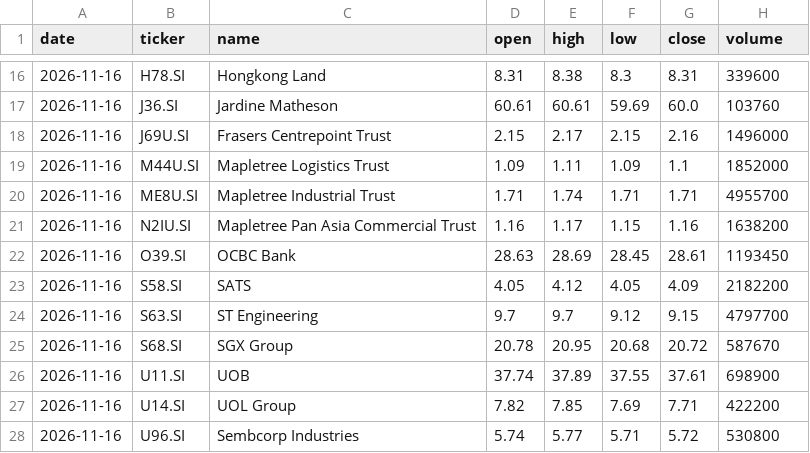
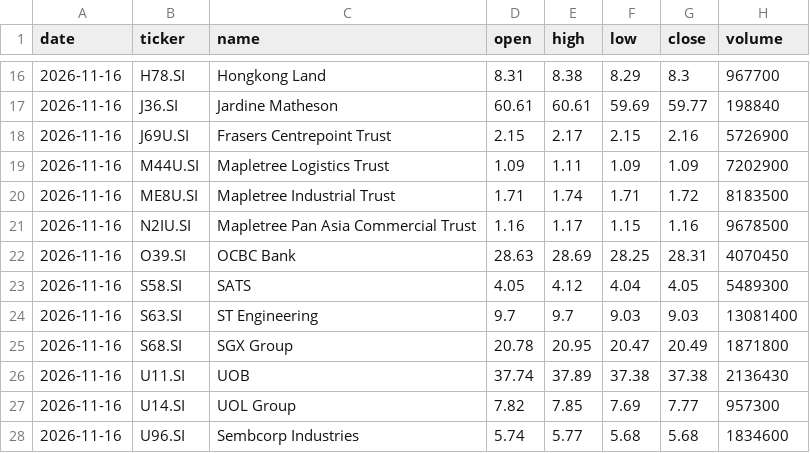
Before and after one commit to LSCAI-dev/Triple-Screen, a CSV file: docs/data/prices/2026-11-16.csv, drawn as a sheet; only a part is shown, gaps mark what is left out; the diff covers the shown part only.

```diff
--- a/docs/data/prices/2026-11-16.csv
+++ b/docs/data/prices/2026-11-16.csv
@@ -16,13 +16,13 @@ date,ticker,name,open,high,low,close,volume
-2026-11-16,H78.SI,Hongkong Land,8.31,8.38,8.3,8.31,339600
-2026-11-16,J36.SI,Jardine Matheson,60.61,60.61,59.69,60.0,103760
-2026-11-16,J69U.SI,Frasers Centrepoint Trust,2.15,2.17,2.15,2.16,1496000
-2026-11-16,M44U.SI,Mapletree Logistics Trust,1.09,1.11,1.09,1.1,1852000
-2026-11-16,ME8U.SI,Mapletree Industrial Trust,1.71,1.74,1.71,1.71,4955700
-2026-11-16,N2IU.SI,Mapletree Pan Asia Commercial Trust,1.16,1.17,1.15,1.16,1638200
-2026-11-16,O39.SI,OCBC Bank,28.63,28.69,28.45,28.61,1193450
-2026-11-16,S58.SI,SATS,4.05,4.12,4.05,4.09,2182200
-2026-11-16,S63.SI,ST Engineering,9.7,9.7,9.12,9.15,4797700
-2026-11-16,S68.SI,SGX Group,20.78,20.95,20.68,20.72,587670
-2026-11-16,U11.SI,UOB,37.74,37.89,37.55,37.61,698900
-2026-11-16,U14.SI,UOL Group,7.82,7.85,7.69,7.71,422200
-2026-11-16,U96.SI,Sembcorp Industries,5.74,5.77,5.71,5.72,530800
+2026-11-16,H78.SI,Hongkong Land,8.31,8.38,8.29,8.3,967700
+2026-11-16,J36.SI,Jardine Matheson,60.61,60.61,59.69,59.77,198840
+2026-11-16,J69U.SI,Frasers Centrepoint Trust,2.15,2.17,2.15,2.16,5726900
+2026-11-16,M44U.SI,Mapletree Logistics Trust,1.09,1.11,1.09,1.09,7202900
+2026-11-16,ME8U.SI,Mapletree Industrial Trust,1.71,1.74,1.71,1.72,8183500
+2026-11-16,N2IU.SI,Mapletree Pan Asia Commercial Trust,1.16,1.17,1.15,1.16,9678500
+2026-11-16,O39.SI,OCBC Bank,28.63,28.69,28.25,28.31,4070450
+2026-11-16,S58.SI,SATS,4.05,4.12,4.04,4.05,5489300
+2026-11-16,S63.SI,ST Engineering,9.7,9.7,9.03,9.03,13081400
+2026-11-16,S68.SI,SGX Group,20.78,20.95,20.47,20.49,1871800
+2026-11-16,U11.SI,UOB,37.74,37.89,37.38,37.38,2136430
+2026-11-16,U14.SI,UOL Group,7.82,7.85,7.69,7.77,957300
+2026-11-16,U96.SI,Sembcorp Industries,5.74,5.77,5.68,5.68,1834600
```
Also changed, not shown: 40 edited cells elsewhere in this file, docs/data/signals_log.csv, 37 other files.
